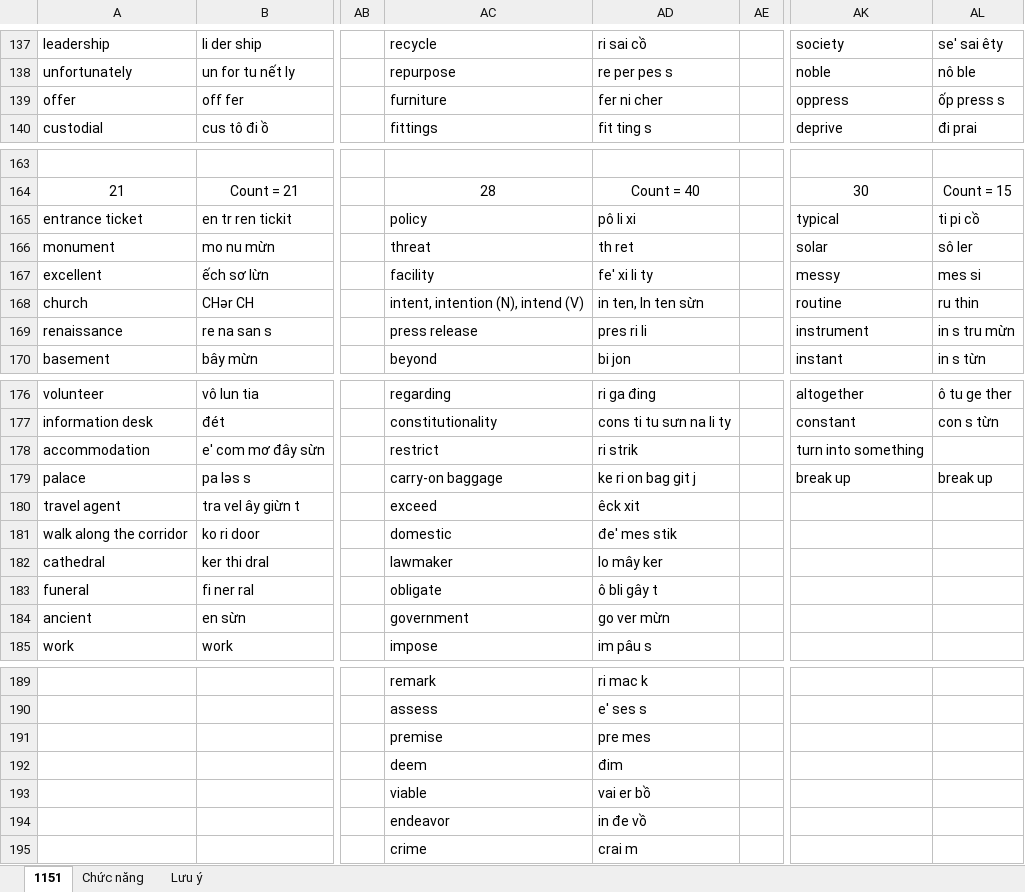
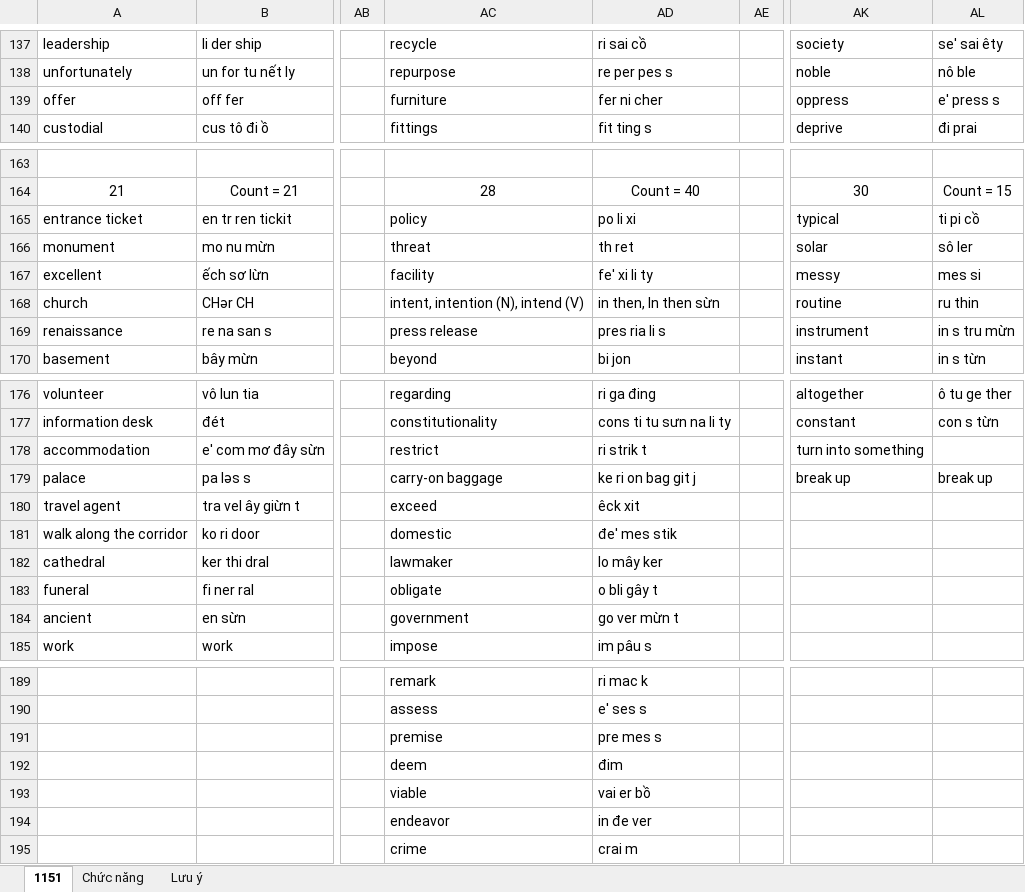
Before and after one commit to thaidh-dev/Engrisk, an Excel workbook: Nháp.xlsm, sheet 1151, drawn as a sheet; only a part is shown, gaps mark what is left out; values as stored, in another font and other column widths than the file's, no borders; the diff covers the shown part only; the diff names each change by its address in the sheet, - before the commit and + after, or states it on an @@ line.

```diff
--- a/Nháp.xlsm (sheet 1151)
+++ b/Nháp.xlsm (sheet 1151)
-AL139: ốp press s
+AL139: e' press s
-AD165: pô li xi
+AD165: po li xi
-AD168: in ten, In ten sừn
+AD168: in then, In then sừn
-AD169: pres ri li
+AD169: pres ria li s
-AD178: ri strik
+AD178: ri strik t
-AD183: ô bli gây t
+AD183: o bli gây t
-AD184: go ver mừn
+AD184: go ver mừn t
-AD191: pre mes
+AD191: pre mes s
-AD194: in đe vồ
+AD194: in đe ver
```
Also changed, not shown: 1 edited cell elsewhere in this sheet, 1 other file.
